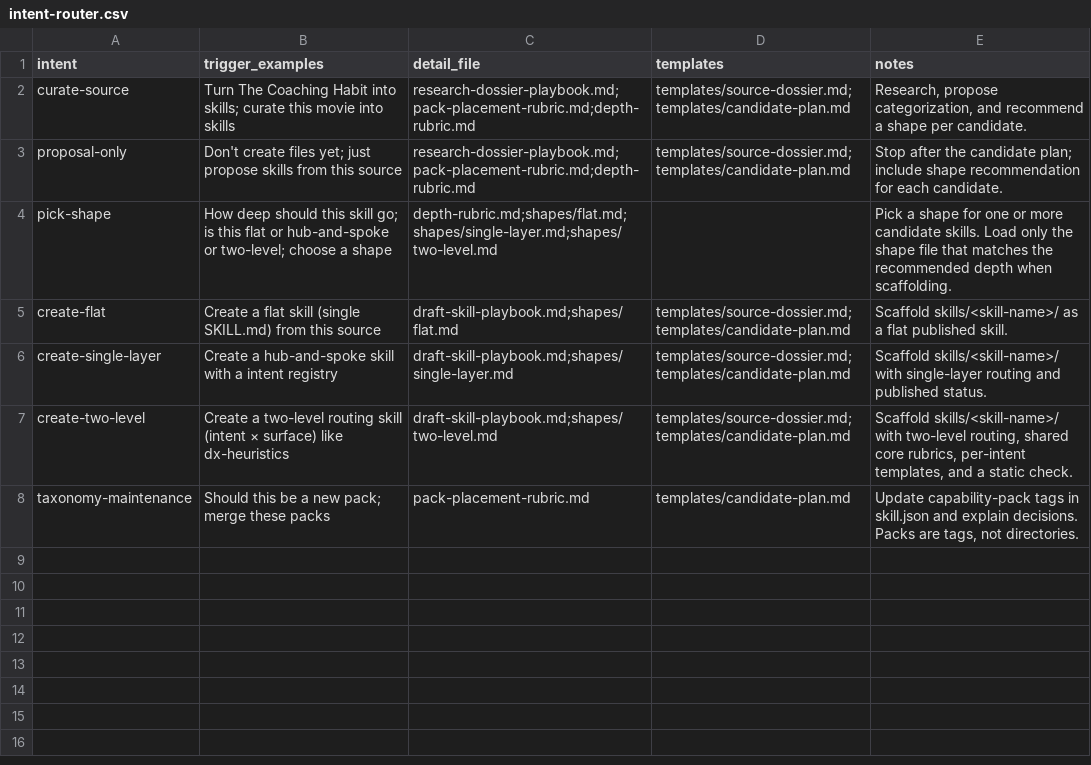
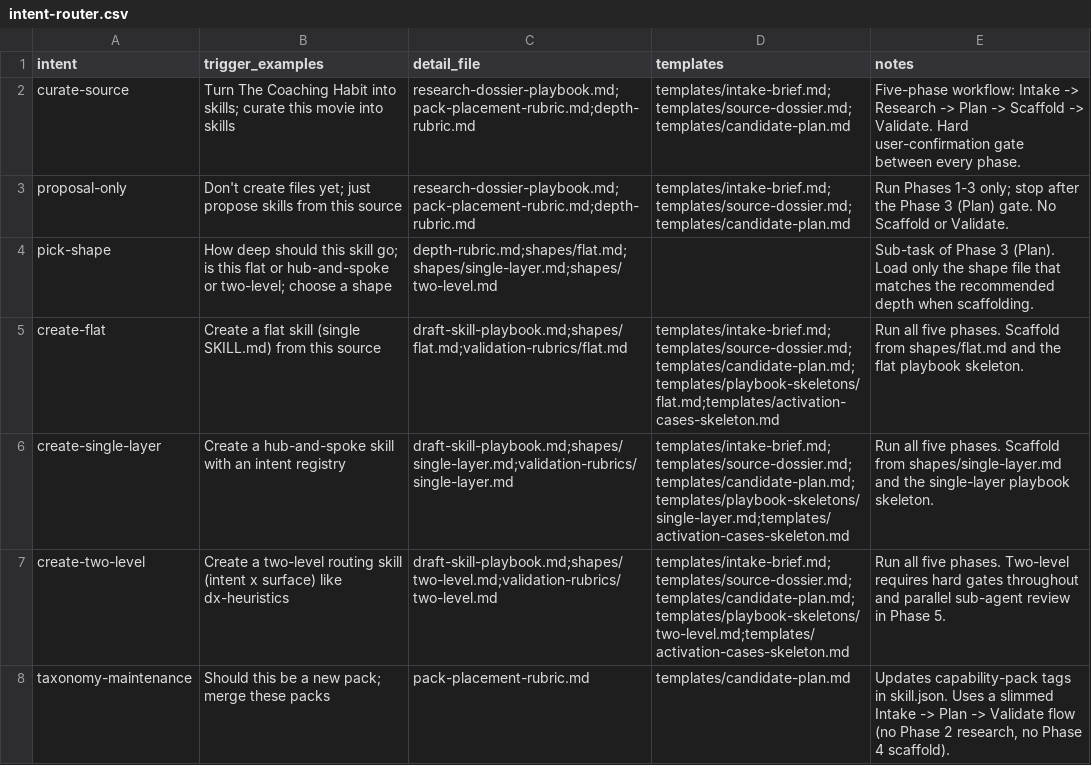
Before and after one commit to Thulr/agent-skill-kit, a CSV file: .agents/skills/skill-curator/references/intent-router.csv, drawn as a sheet.

Commit message:
Enhance skill-curator documentation and workflow clarity
- Updated SKILL.md to introduce the five-phase workflow with hard user-confirmation gates, emphasizing the importance of user approval at each phase.
- Expanded activation-cases.md to detail the routing and requirements for various skill creation scenarios, including the new validation phase.
- Revised run-static-checks.sh to include checks for new templates and validation rubrics, ensuring comprehensive coverage of the skill's requirements.
- Enhanced candidate-plan.md and source-dossier.md templates to clarify the structure and expectations for each phase, including detailed self-checks and gating processes.

These changes improve the clarity and usability of the skill-curator, ensuring a more robust and user-guided skill development process.

```diff
--- a/.agents/skills/skill-curator/references/intent-router.csv
+++ b/.agents/skills/skill-curator/references/intent-router.csv
@@ -1,8 +1,8 @@
 intent,trigger_examples,detail_file,templates,notes
-curate-source,"Turn The Coaching Habit into skills; curate this movie into skills","research-dossier-playbook.md;pack-placement-rubric.md;depth-rubric.md","templates/source-dossier.md;templates/candidate-plan.md","Research, propose categorization, and recommend a shape per candidate."
-proposal-only,"Don't create files yet; just propose skills from this source","research-dossier-playbook.md;pack-placement-rubric.md;depth-rubric.md","templates/source-dossier.md;templates/candidate-plan.md","Stop after the candidate plan; include shape recommendation for each candidate."
-pick-shape,"How deep should this skill go; is this flat or hub-and-spoke or two-level; choose a shape","depth-rubric.md;shapes/flat.md;shapes/single-layer.md;shapes/two-level.md","","Pick a shape for one or more candidate skills. Load only the shape file that matches the recommended depth when scaffolding."
-create-flat,"Create a flat skill (single SKILL.md) from this source","draft-skill-playbook.md;shapes/flat.md","templates/source-dossier.md;templates/candidate-plan.md","Scaffold skills/<skill-name>/ as a flat published skill."
-create-single-layer,"Create a hub-and-spoke skill with a intent registry","draft-skill-playbook.md;shapes/single-layer.md","templates/source-dossier.md;templates/candidate-plan.md","Scaffold skills/<skill-name>/ with single-layer routing and published status."
-create-two-level,"Create a two-level routing skill (intent × surface) like dx-heuristics","draft-skill-playbook.md;shapes/two-level.md","templates/source-dossier.md;templates/candidate-plan.md","Scaffold skills/<skill-name>/ with two-level routing, shared core rubrics, per-intent templates, and a static check."
-taxonomy-maintenance,"Should this be a new pack; merge these packs","pack-placement-rubric.md","templates/candidate-plan.md","Update capability-pack tags in skill.json and explain decisions. Packs are tags, not directories."
+curate-source,"Turn The Coaching Habit into skills; curate this movie into skills","research-dossier-playbook.md;pack-placement-rubric.md;depth-rubric.md","templates/intake-brief.md;templates/source-dossier.md;templates/candidate-plan.md","Five-phase workflow: Intake -> Research -> Plan -> Scaffold -> Validate. Hard user-confirmation gate between every phase."
+proposal-only,"Don't create files yet; just propose skills from this source","research-dossier-playbook.md;pack-placement-rubric.md;depth-rubric.md","templates/intake-brief.md;templates/source-dossier.md;templates/candidate-plan.md","Run Phases 1-3 only; stop after the Phase 3 (Plan) gate. No Scaffold or Validate."
+pick-shape,"How deep should this skill go; is this flat or hub-and-spoke or two-level; choose a shape","depth-rubric.md;shapes/flat.md;shapes/single-layer.md;shapes/two-level.md","","Sub-task of Phase 3 (Plan). Load only the shape file that matches the recommended depth when scaffolding."
+create-flat,"Create a flat skill (single SKILL.md) from this source","draft-skill-playbook.md;shapes/flat.md;validation-rubrics/flat.md","templates/intake-brief.md;templates/source-dossier.md;templates/candidate-plan.md;templates/playbook-skeletons/flat.md;templates/activation-cases-skeleton.md","Run all five phases. Scaffold from shapes/flat.md and the flat playbook skeleton."
+create-single-layer,"Create a hub-and-spoke skill with an intent registry","draft-skill-playbook.md;shapes/single-layer.md;validation-rubrics/single-layer.md","templates/intake-brief.md;templates/source-dossier.md;templates/candidate-plan.md;templates/playbook-skeletons/single-layer.md;templates/activation-cases-skeleton.md","Run all five phases. Scaffold from shapes/single-layer.md and the single-layer playbook skeleton."
+create-two-level,"Create a two-level routing skill (intent x surface) like dx-heuristics","draft-skill-playbook.md;shapes/two-level.md;validation-rubrics/two-level.md","templates/intake-brief.md;templates/source-dossier.md;templates/candidate-plan.md;templates/playbook-skeletons/two-level.md;templates/activation-cases-skeleton.md","Run all five phases. Two-level requires hard gates throughout and parallel sub-agent review in Phase 5."
+taxonomy-maintenance,"Should this be a new pack; merge these packs","pack-placement-rubric.md","templates/candidate-plan.md","Updates capability-pack tags in skill.json. Uses a slimmed Intake -> Plan -> Validate flow (no Phase 2 research, no Phase 4 scaffold)."
```
Also changed, not shown: 14 other files.
